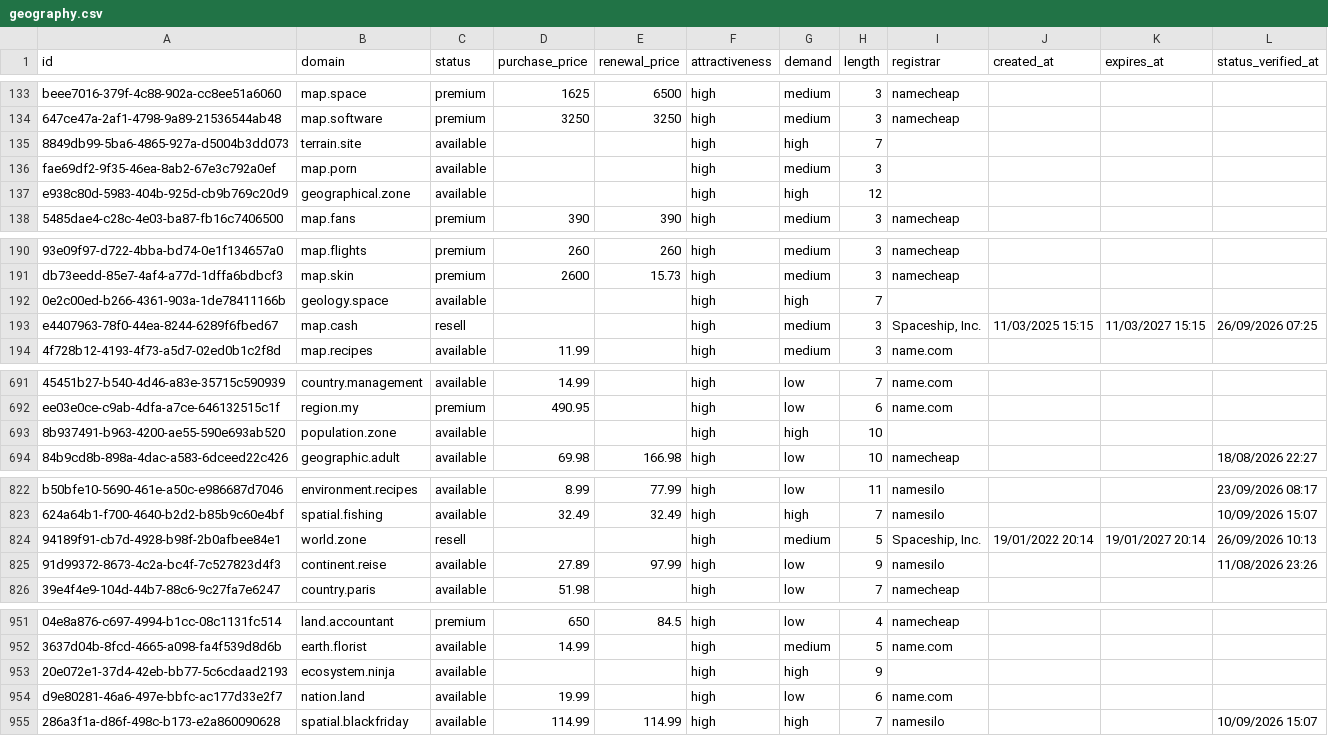
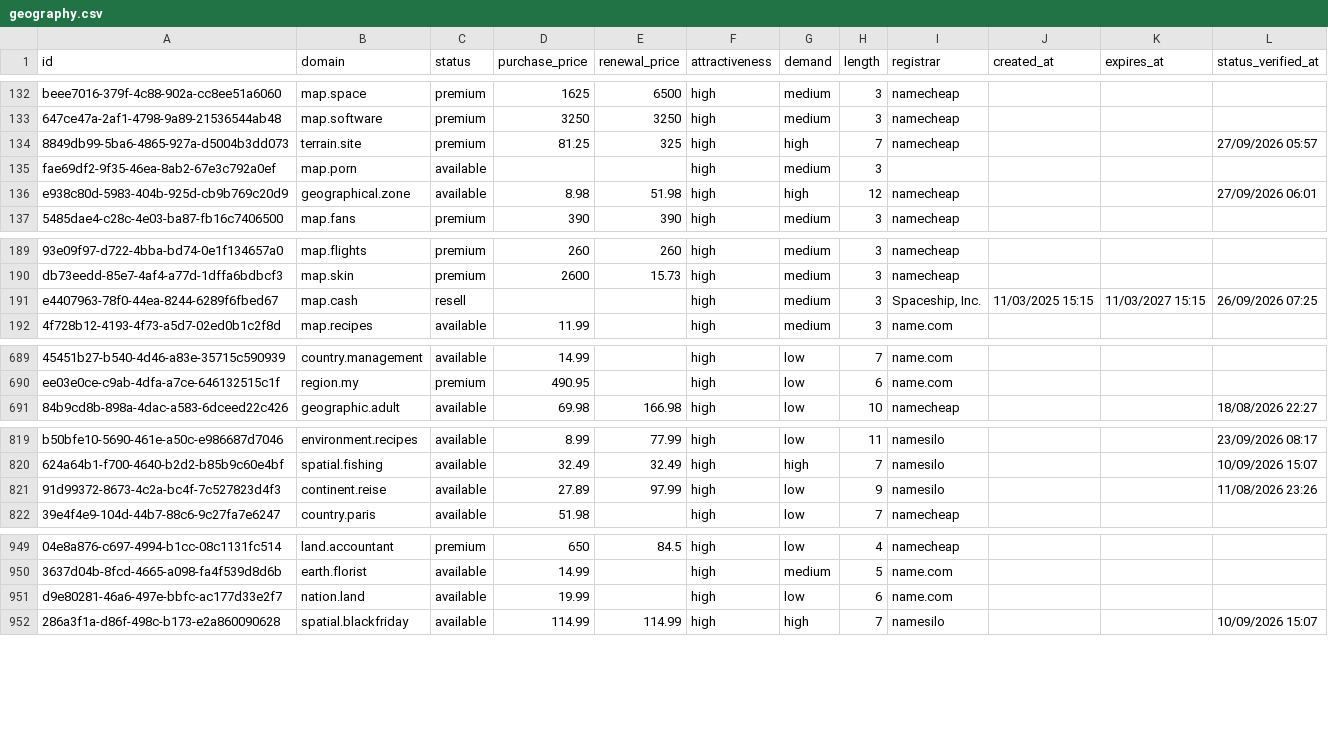
Before and after one commit to UniqueDomains/geography-oneword-domains, a CSV file: geography.csv, drawn as a sheet; only a part is shown, gaps mark what is left out; removed rows and columns are numbered as before the commit, all else as after; the diff covers the shown part only; the diff names each change by its address in the sheet, - before the commit and + after, or states it on an @@ line.

```diff
--- a/geography.csv
+++ b/geography.csv
-C134 (status): available
+C134 (status): premium
-D134 (purchase_price): (empty)
+D134 (purchase_price): 81.25
-E134 (renewal_price): (empty)
+E134 (renewal_price): 325
-I134 (registrar): (empty)
+I134 (registrar): namecheap
-L134 (status_verified_at): (empty)
+L134 (status_verified_at): 27/09/2026 05:57
-D136 (purchase_price): (empty)
+D136 (purchase_price): 8.98
-E136 (renewal_price): (empty)
+E136 (renewal_price): 51.98
-I136 (registrar): (empty)
+I136 (registrar): namecheap
-L136 (status_verified_at): (empty)
+L136 (status_verified_at): 27/09/2026 06:01
-row 192: 0e2c00ed-b266-4361-903a-1de78411166b | geology.space | available |  |  | high | high | 7
-row 693: 8b937491-b963-4200-ae55-590e693ab520 | population.zone | available |  |  | high | high | 10
-row 824: 94189f91-cb7d-4928-b98f-2b0afbee84e1 | world.zone | resell |  |  | high | medium | 5 | Spaceship, Inc. | 19/01/2022 20:14 | 19/01/2027 20:14 | 26/09/2026 10:13
-row 953: 20e072e1-37d4-42eb-bb77-5c6cdaad2193 | ecosystem.ninja | available |  |  | high | high | 9
```
Also changed, not shown: 5 added rows, 1 removed row and 32 edited cells elsewhere in this file, 3 other files.
